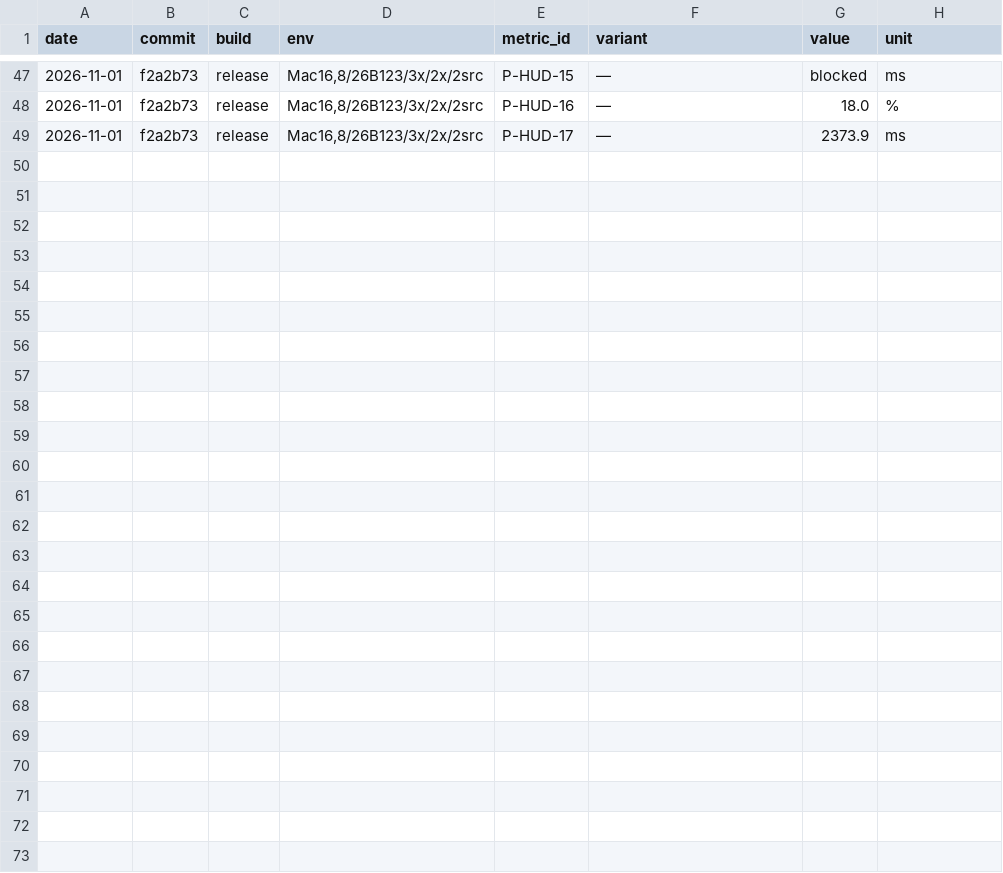
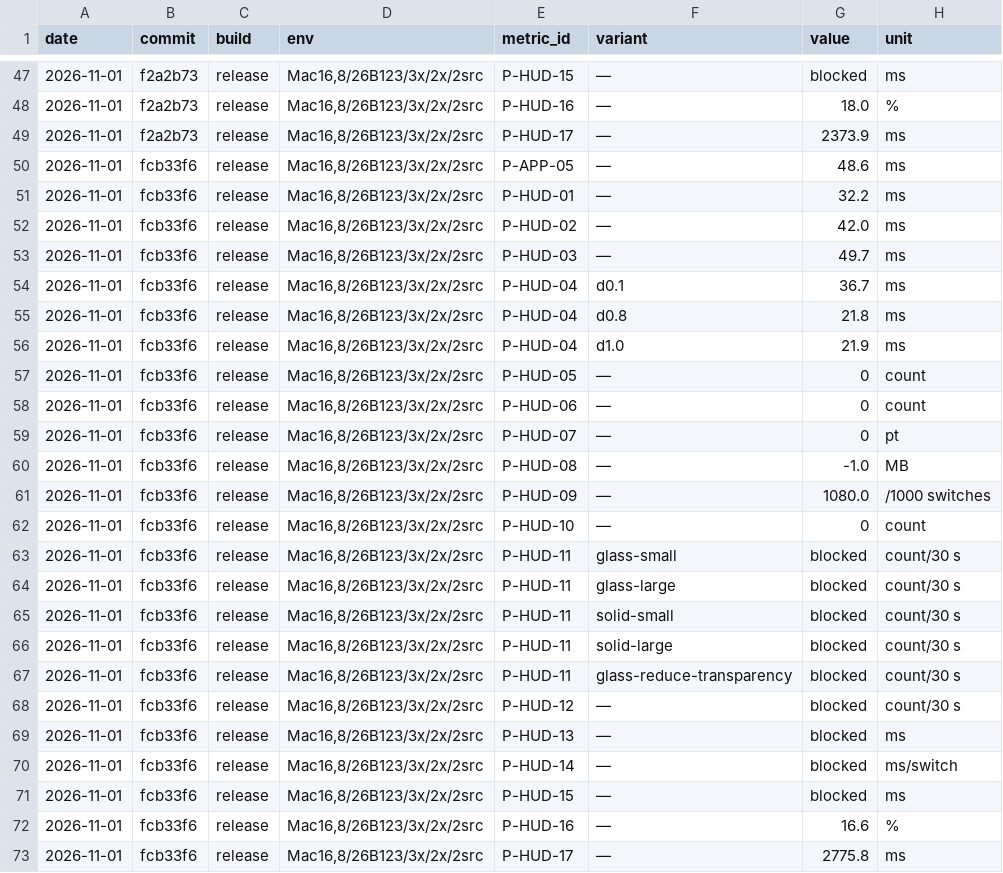
Before and after one commit to e1roy/inputswitch, a CSV file: docs/bench/history.csv, drawn as a sheet; only a part is shown, gaps mark what is left out; the diff names each change by its address in the sheet, - before the commit and + after, or states it on an @@ line.

Commit message:
bench: record run 20261101-044147 at fcb33f6

```diff
--- a/docs/bench/history.csv
+++ b/docs/bench/history.csv
+row 50: 2026-11-01 | fcb33f6 | release | Mac16,8/26B123/3x/2x/2src | P-APP-05 | — | 48.6 | ms
+row 51: 2026-11-01 | fcb33f6 | release | Mac16,8/26B123/3x/2x/2src | P-HUD-01 | — | 32.2 | ms
+row 52: 2026-11-01 | fcb33f6 | release | Mac16,8/26B123/3x/2x/2src | P-HUD-02 | — | 42.0 | ms
+row 53: 2026-11-01 | fcb33f6 | release | Mac16,8/26B123/3x/2x/2src | P-HUD-03 | — | 49.7 | ms
+row 54: 2026-11-01 | fcb33f6 | release | Mac16,8/26B123/3x/2x/2src | P-HUD-04 | d0.1 | 36.7 | ms
+row 55: 2026-11-01 | fcb33f6 | release | Mac16,8/26B123/3x/2x/2src | P-HUD-04 | d0.8 | 21.8 | ms
+row 56: 2026-11-01 | fcb33f6 | release | Mac16,8/26B123/3x/2x/2src | P-HUD-04 | d1.0 | 21.9 | ms
+row 57: 2026-11-01 | fcb33f6 | release | Mac16,8/26B123/3x/2x/2src | P-HUD-05 | — | 0 | count
+row 58: 2026-11-01 | fcb33f6 | release | Mac16,8/26B123/3x/2x/2src | P-HUD-06 | — | 0 | count
+row 59: 2026-11-01 | fcb33f6 | release | Mac16,8/26B123/3x/2x/2src | P-HUD-07 | — | 0 | pt
+row 60: 2026-11-01 | fcb33f6 | release | Mac16,8/26B123/3x/2x/2src | P-HUD-08 | — | -1.0 | MB
+row 61: 2026-11-01 | fcb33f6 | release | Mac16,8/26B123/3x/2x/2src | P-HUD-09 | — | 1080.0 | /1000 switches
+row 62: 2026-11-01 | fcb33f6 | release | Mac16,8/26B123/3x/2x/2src | P-HUD-10 | — | 0 | count
+row 63: 2026-11-01 | fcb33f6 | release | Mac16,8/26B123/3x/2x/2src | P-HUD-11 | glass-small | blocked | count/30 s
+row 64: 2026-11-01 | fcb33f6 | release | Mac16,8/26B123/3x/2x/2src | P-HUD-11 | glass-large | blocked | count/30 s
+row 65: 2026-11-01 | fcb33f6 | release | Mac16,8/26B123/3x/2x/2src | P-HUD-11 | solid-small | blocked | count/30 s
+row 66: 2026-11-01 | fcb33f6 | release | Mac16,8/26B123/3x/2x/2src | P-HUD-11 | solid-large | blocked | count/30 s
+row 67: 2026-11-01 | fcb33f6 | release | Mac16,8/26B123/3x/2x/2src | P-HUD-11 | glass-reduce-transparency | blocked | count/30 s
+row 68: 2026-11-01 | fcb33f6 | release | Mac16,8/26B123/3x/2x/2src | P-HUD-12 | — | blocked | count/30 s
+row 69: 2026-11-01 | fcb33f6 | release | Mac16,8/26B123/3x/2x/2src | P-HUD-13 | — | blocked | ms
+row 70: 2026-11-01 | fcb33f6 | release | Mac16,8/26B123/3x/2x/2src | P-HUD-14 | — | blocked | ms/switch
+row 71: 2026-11-01 | fcb33f6 | release | Mac16,8/26B123/3x/2x/2src | P-HUD-15 | — | blocked | ms
+row 72: 2026-11-01 | fcb33f6 | release | Mac16,8/26B123/3x/2x/2src | P-HUD-16 | — | 16.6 | %
+row 73: 2026-11-01 | fcb33f6 | release | Mac16,8/26B123/3x/2x/2src | P-HUD-17 | — | 2775.8 | ms
```
Also changed, not shown: 1 other file.
